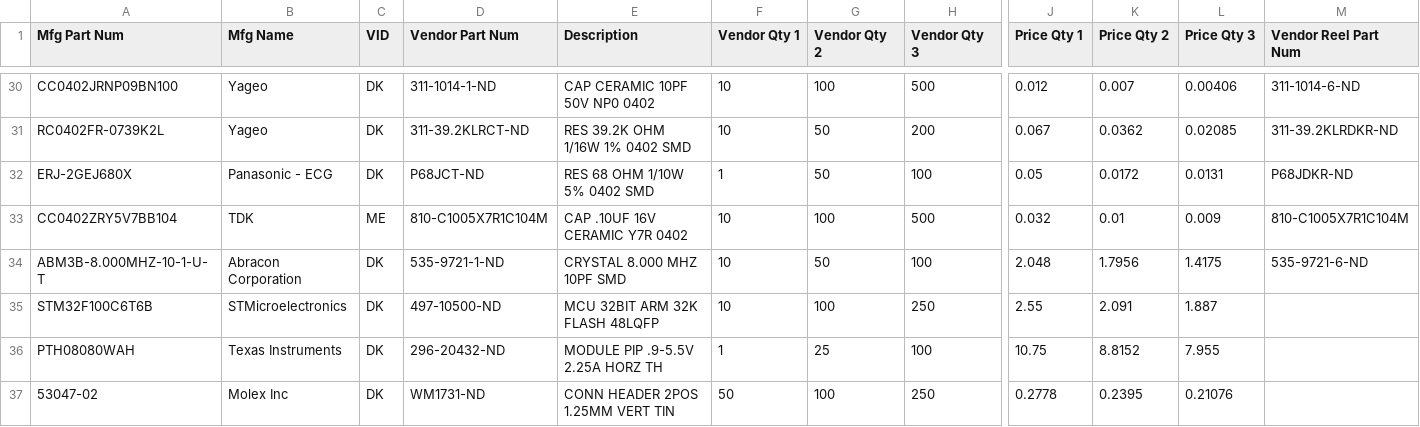
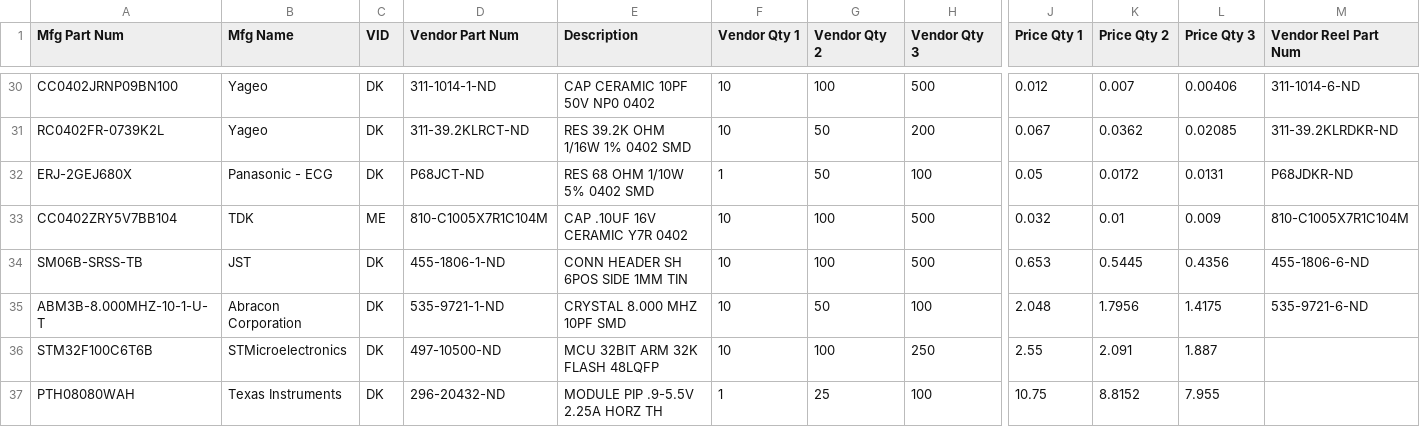
Before and after one commit to roberts-sandbox/testrepoooo, a CSV file: test.csv, drawn as a sheet; only a part is shown, gaps mark what is left out; the shorter side is filled out with more unchanged rows; rows hold the shown columns only; the diff names each change by its address in the sheet, - before the commit and + after, or states it on an @@ line.

Commit message:
Update test.csv

```diff
--- a/test.csv
+++ b/test.csv
+row 34: SM06B-SRSS-TB | JST | DK | 455-1806-1-ND | CONN HEADER SH 6POS SIDE 1MM TIN | 10 | 100 | 500 | 0.653 | 0.5445 | 0.4356 | 455-1806-6-ND
```
